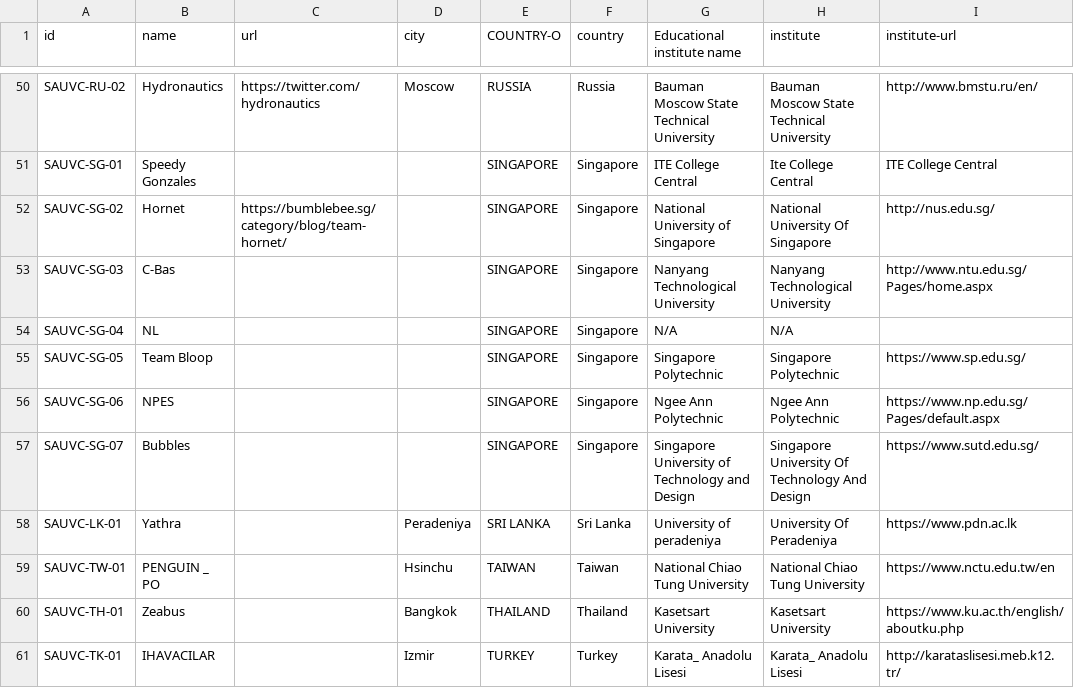
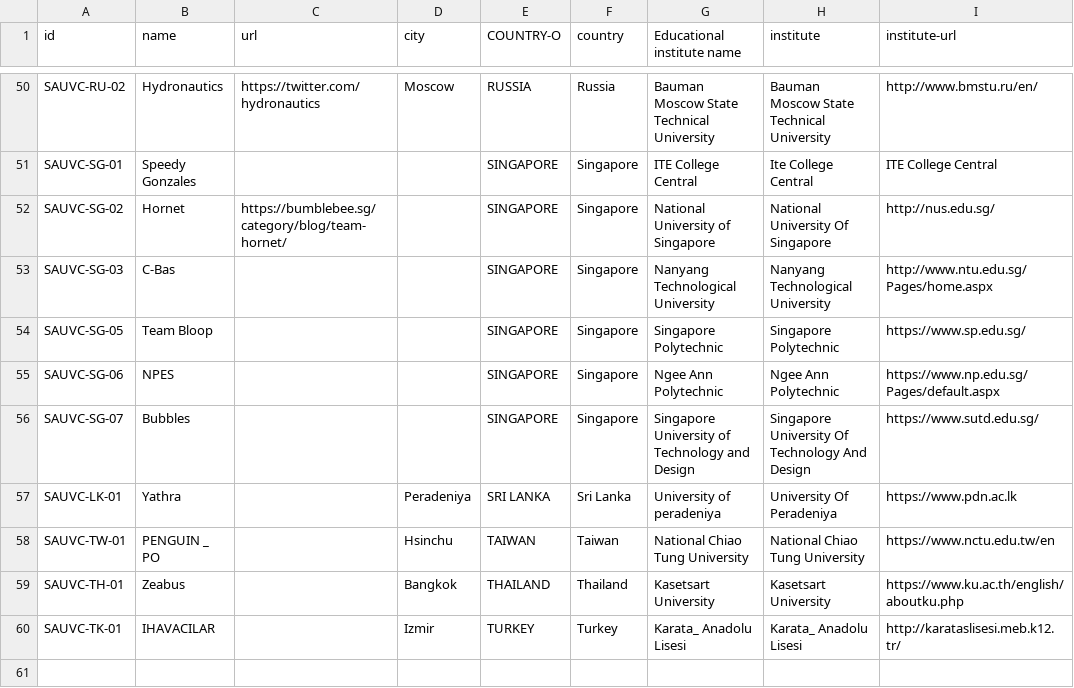
Before and after one commit to sauvc/sauvc.github.io, a CSV file: data/registered.csv, drawn as a sheet; only a part is shown, gaps mark what is left out.

```diff
--- a/data/registered.csv
+++ b/data/registered.csv
@@ -53,3 +53,2 @@ SAUVC-SG-02,Hornet,https://bumblebee.sg/category/blog/team-hornet/,,SINGAPORE,Si
 SAUVC-SG-03,C-Bas,,,SINGAPORE,Singapore,Nanyang Technological University,Nanyang Technological University,http://www.ntu.edu.sg/Pages/home.aspx
-SAUVC-SG-04,NL,,,SINGAPORE,Singapore,N/A,N/A,
 SAUVC-SG-05,Team Bloop,,,SINGAPORE,Singapore,Singapore Polytechnic,Singapore Polytechnic,https://www.sp.edu.sg/
```
Also changed, not shown: 1 other file.
